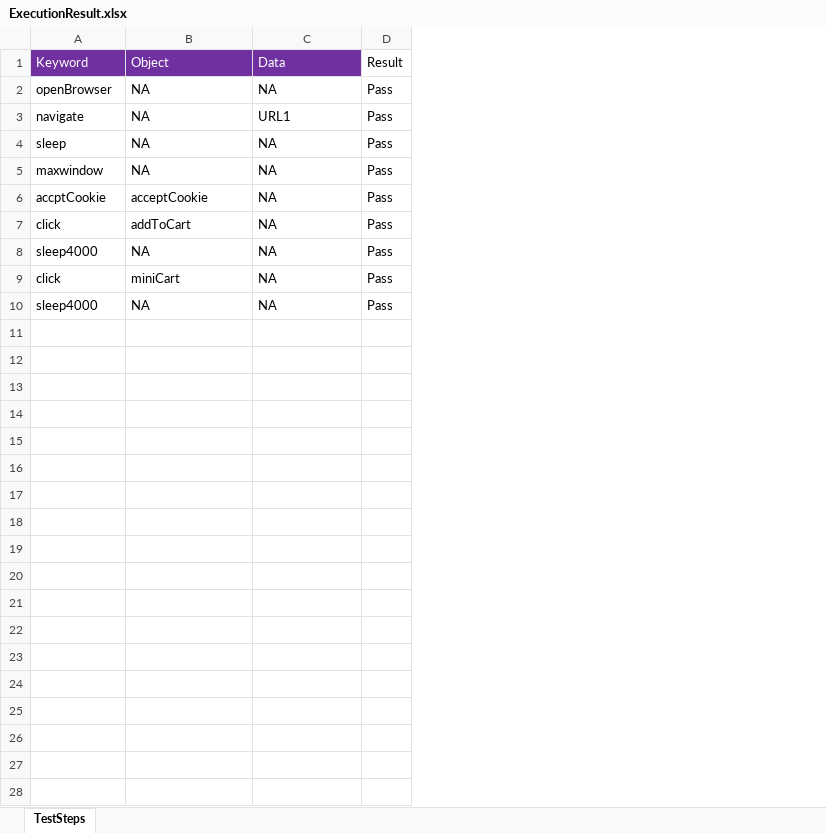
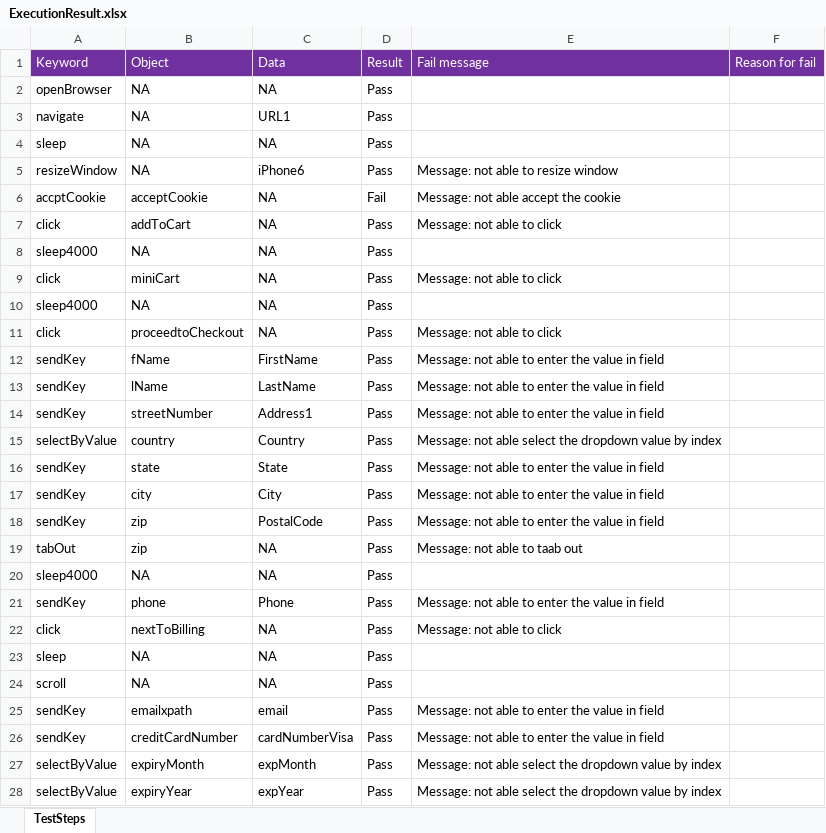
Before and after one commit to sandyb123/MN, an Excel workbook: MerleNorman/target/test-classes/GeneralUtilities/ExecutionResult.xlsx, sheet TestSteps, drawn as a sheet; only a part is shown; values as stored, in another font and other column widths than the file's, no borders; the diff covers the shown part only; the diff names each change by its address in the sheet, - before the commit and + after, or states it on an @@ line.

```diff
--- a/MerleNorman/target/test-classes/GeneralUtilities/ExecutionResult.xlsx (sheet TestSteps)
+++ b/MerleNorman/target/test-classes/GeneralUtilities/ExecutionResult.xlsx (sheet TestSteps)
+column E (Fail message), rows 5-9: Message: not able to resize window | Message: not able accept the cookie | Message: not able to click |  | Message: not able to click
+column F (Reason for fail), empty
@@ D1 fill: none → #7030A0, text colour: black → #FFFFFF @@
-A5 (Keyword): maxwindow
+A5 (Keyword): resizeWindow
-C5 (Data): NA
+C5 (Data): iPhone6
-D6 (Result): Pass
+D6 (Result): Fail
+row 11: click | proceedtoCheckout | NA | Pass | Message: not able to click
+row 12: sendKey | fName | FirstName | Pass | Message: not able to enter the value in field
+row 13: sendKey | lName | LastName | Pass | Message: not able to enter the value in field
+row 14: sendKey | streetNumber | Address1 | Pass | Message: not able to enter the value in field
+row 15: selectByValue | country | Country | Pass | Message: not able select the dropdown value by index
+row 16: sendKey | state | State | Pass | Message: not able to enter the value in field
+row 17: sendKey | city | City | Pass | Message: not able to enter the value in field
+row 18: sendKey | zip | PostalCode | Pass | Message: not able to enter the value in field
+row 19: tabOut | zip | NA | Pass | Message: not able to taab out
+row 20: sleep4000 | NA | NA | Pass
+row 21: sendKey | phone | Phone | Pass | Message: not able to enter the value in field
+row 22: click | nextToBilling | NA | Pass | Message: not able to click
+row 23: sleep | NA | NA | Pass
+row 24: scroll | NA | NA | Pass
+row 25: sendKey | emailxpath | email | Pass | Message: not able to enter the value in field
+row 26: sendKey | creditCardNumber | cardNumberVisa | Pass | Message: not able to enter the value in field
+row 27: selectByValue | expiryMonth | expMonth | Pass | Message: not able select the dropdown value by index
+row 28: selectByValue | expiryYear | expYear | Pass | Message: not able select the dropdown value by index
```
Also changed, not shown: 8 added rows elsewhere in this sheet, MerleNorman/target/test-classes/GeneralUtilities/orders.xlsx, 13 other files.
